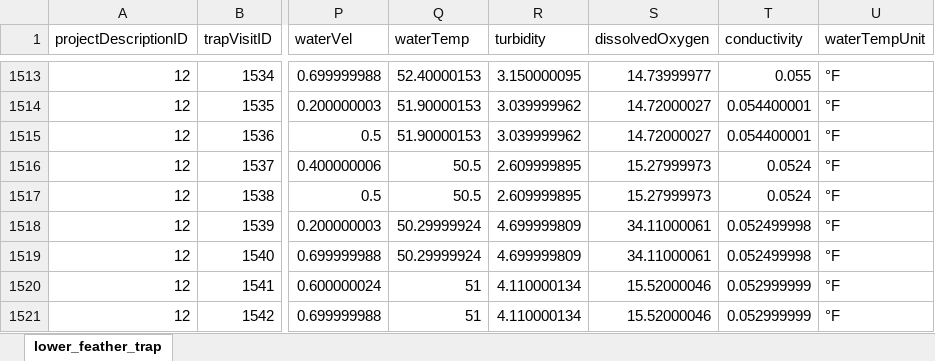
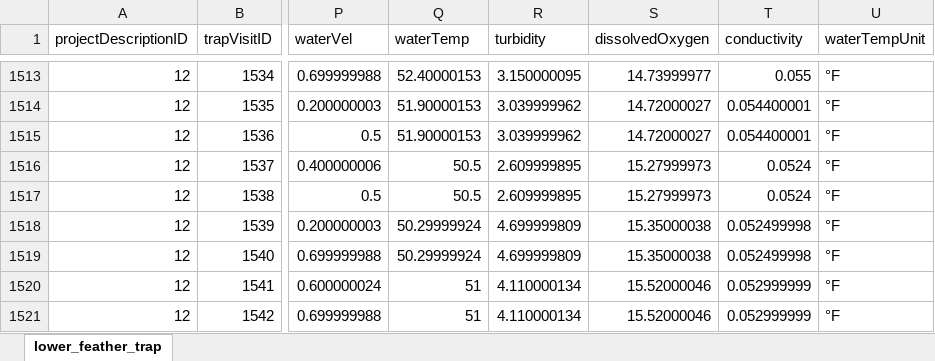
Before and after one commit to SRJPE/jpe-lower-feather-edi, an Excel workbook: data-raw/lower_feather_trap.xlsx, sheet lower_feather_trap, drawn as a sheet; only a part is shown, gaps mark what is left out; values as stored, in another font and other column widths than the file's, no borders; the diff covers the shown part only; the diff names each change by its address in the sheet, - before the commit and + after, or states it on an @@ line.

```diff
--- a/data-raw/lower_feather_trap.xlsx (sheet lower_feather_trap)
+++ b/data-raw/lower_feather_trap.xlsx (sheet lower_feather_trap)
-S1518:S1519 (dissolvedOxygen): 34.11000061
+S1518:S1519 (dissolvedOxygen): 15.35000038
```
Also changed, not shown: 56 added rows elsewhere in this sheet, data-raw/lower_feather_recapture.xlsx, data-raw/lower_feather_release.xlsx, 7 other files.
